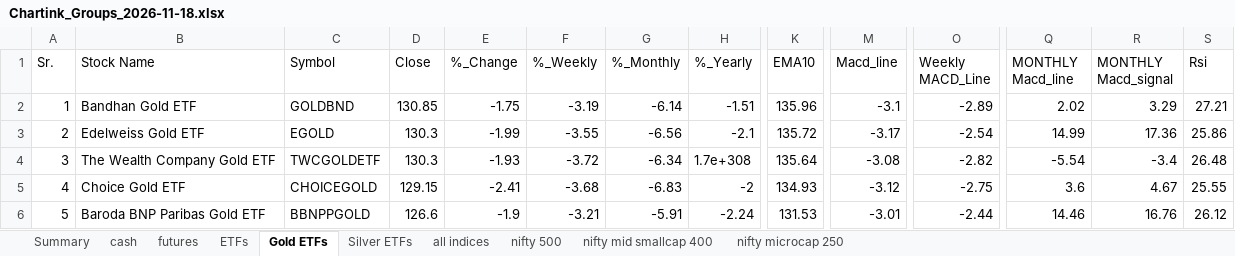
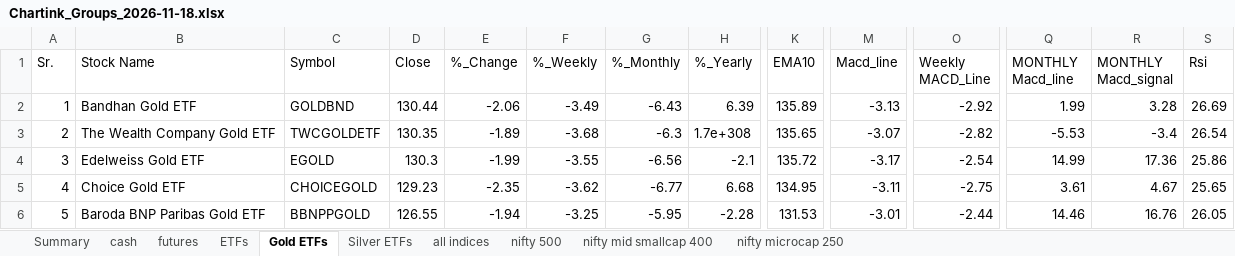
Before and after one commit to mohilsanghavi/Tlive, an Excel workbook: data/Chartink_Groups_2026-11-18.xlsx, sheet Gold ETFs, drawn as a sheet; only a part is shown, gaps mark what is left out; values as stored, in another font and other column widths than the file's, no borders; removed rows and columns are numbered as before the commit, all else as after; rows hold the shown columns only; the diff covers the shown part only; the diff names each change by its address in the sheet, - before the commit and + after, or states it on an @@ line.

```diff
--- a/data/Chartink_Groups_2026-11-18.xlsx (sheet Gold ETFs)
+++ b/data/Chartink_Groups_2026-11-18.xlsx (sheet Gold ETFs)
-D2 (Close): 130.85
+D2 (Close): 130.44
-E2 (%_Change): -1.75
+E2 (%_Change): -2.06
-F2 (%_Weekly): -3.19
+F2 (%_Weekly): -3.49
-G2 (%_Monthly): -6.14
+G2 (%_Monthly): -6.43
-H2 (%_Yearly): -1.51
+H2 (%_Yearly): 6.39
-K2 (EMA10): 135.96
+K2 (EMA10): 135.89
-M2 (Macd_line): -3.1
+M2 (Macd_line): -3.13
-O2 (Weekly MACD_Line): -2.89
+O2 (Weekly MACD_Line): -2.92
-Q2 (MONTHLY Macd_line): 2.02
+Q2 (MONTHLY Macd_line): 1.99
-R2 (MONTHLY Macd_signal): 3.29
+R2 (MONTHLY Macd_signal): 3.28
-S2 (Rsi): 27.21
+S2 (Rsi): 26.69
+row 3: 2 | The Wealth Company Gold ETF | TWCGOLDETF | 130.35 | -1.89 | -3.68 | -6.3 | 1.7e+308 | 135.65 | -3.07 | -2.82 | -5.53 | -3.4 | 26.54
-A4 (Sr.): 2
+A4 (Sr.): 3
-row 4: 3 | The Wealth Company Gold ETF | TWCGOLDETF | 130.3 | -1.93 | -3.72 | -6.34 | 1.7e+308 | 135.64 | -3.08 | -2.82 | -5.54 | -3.4 | 26.48
-D5 (Close): 129.15
+D5 (Close): 129.23
-E5 (%_Change): -2.41
+E5 (%_Change): -2.35
-F5 (%_Weekly): -3.68
+F5 (%_Weekly): -3.62
-G5 (%_Monthly): -6.83
+G5 (%_Monthly): -6.77
-H5 (%_Yearly): -2
+H5 (%_Yearly): 6.68
-K5 (EMA10): 134.93
+K5 (EMA10): 134.95
-M5 (Macd_line): -3.12
+M5 (Macd_line): -3.11
-Q5 (MONTHLY Macd_line): 3.6
+Q5 (MONTHLY Macd_line): 3.61
-S5 (Rsi): 25.55
+S5 (Rsi): 25.65
-D6 (Close): 126.6
+D6 (Close): 126.55
-E6 (%_Change): -1.9
+E6 (%_Change): -1.94
-F6 (%_Weekly): -3.21
+F6 (%_Weekly): -3.25
-G6 (%_Monthly): -5.91
+G6 (%_Monthly): -5.95
-H6 (%_Yearly): -2.24
+H6 (%_Yearly): -2.28
-S6 (Rsi): 26.12
+S6 (Rsi): 26.05
```
Also changed, not shown: 42 edited cells elsewhere in this sheet, sheet cash, sheet ETFs, sheet nifty 500, sheet nifty microcap 250, sheet nifty mid smallcap 400, sheet futures, 3 more sheets, 1 other file.
